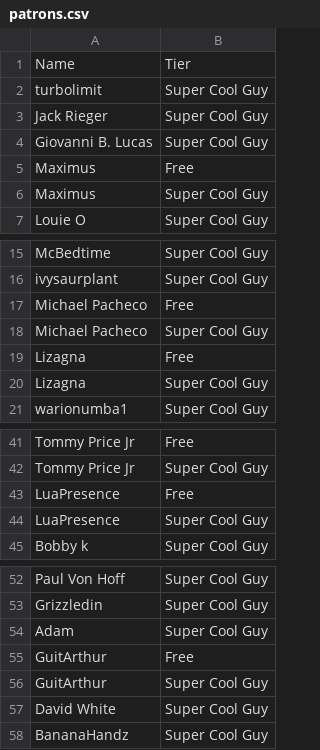
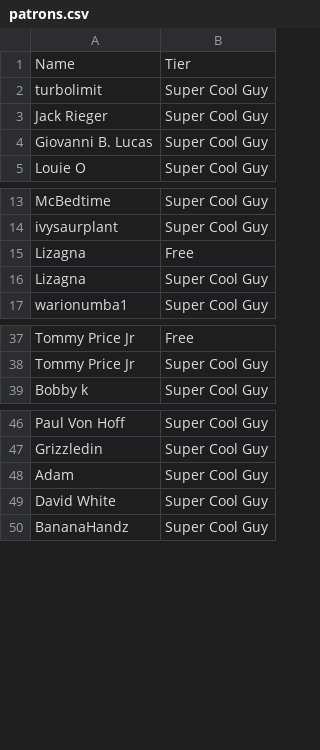
Before and after one commit to bobwulff/patreonscroll, a CSV file: patrons.csv, drawn as a sheet; only a part is shown, gaps mark what is left out; the diff names each change by its address in the sheet, - before the commit and + after, or states it on an @@ line.

```diff
--- a/patrons.csv
+++ b/patrons.csv
-row 5: Maximus | Free
-row 6: Maximus | Super Cool Guy
-row 17: Michael Pacheco | Free
-row 18: Michael Pacheco | Super Cool Guy
-row 43: LuaPresence | Free
-row 44: LuaPresence | Super Cool Guy
-row 55: GuitArthur | Free
-row 56: GuitArthur | Super Cool Guy
```
